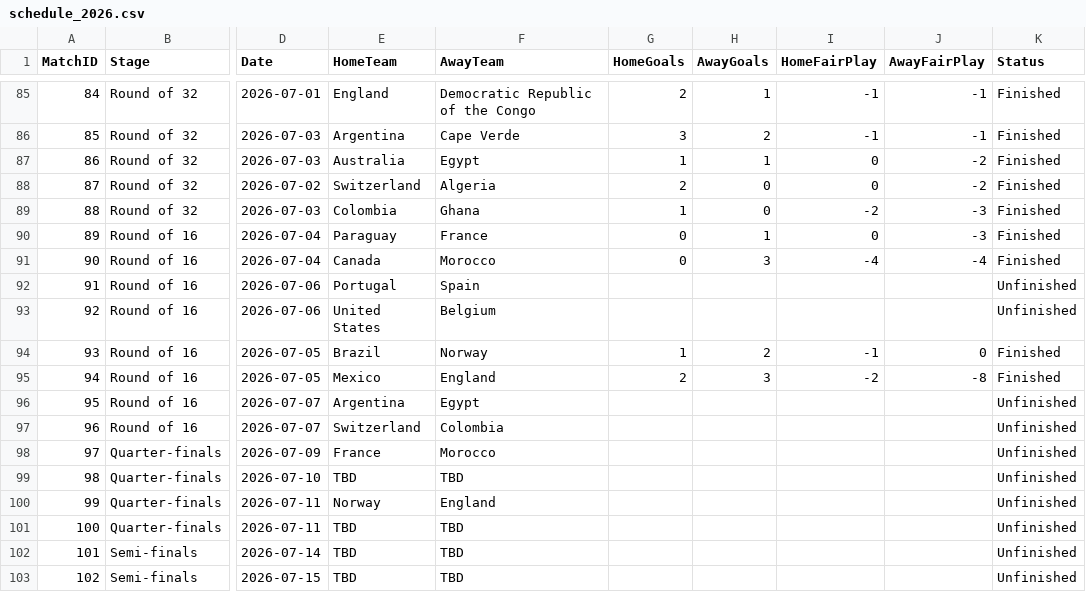
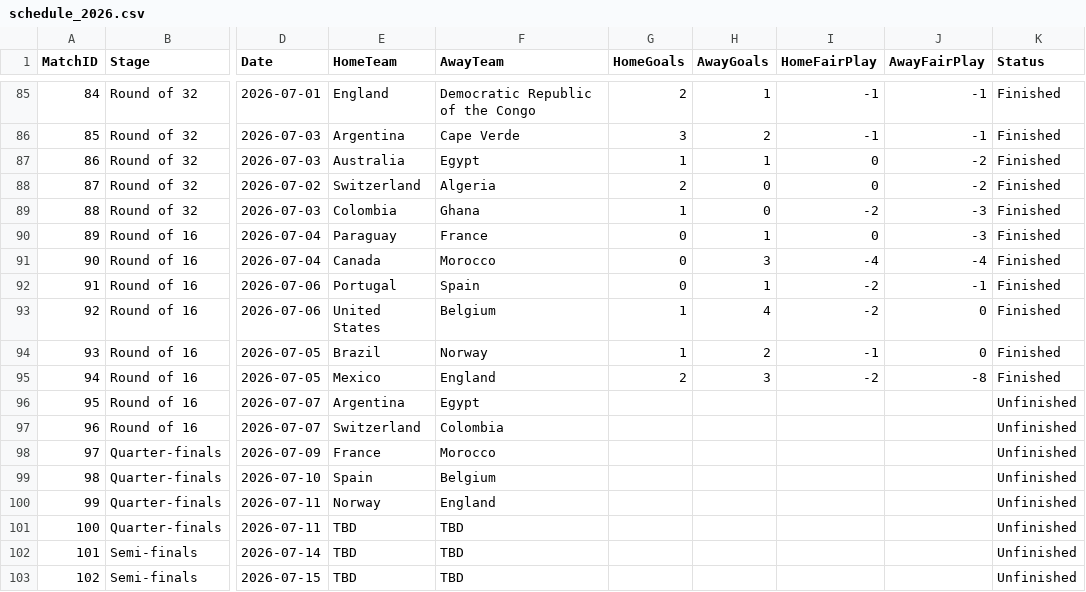
Before and after one commit to matthewtwilson/world_cup_simulator, a CSV file: schedule_2026.csv, drawn as a sheet; only a part is shown, gaps mark what is left out; the diff names each change by its address in the sheet, - before the commit and + after, or states it on an @@ line.

Commit message:
Two more Round of 16 games from July 6.

```diff
--- a/schedule_2026.csv
+++ b/schedule_2026.csv
-G92 (HomeGoals): (empty)
+G92 (HomeGoals): 0
-H92 (AwayGoals): (empty)
+H92 (AwayGoals): 1
-I92:I93 (HomeFairPlay): (empty)
+I92:I93 (HomeFairPlay): -2
-J92 (AwayFairPlay): (empty)
+J92 (AwayFairPlay): -1
-K92:K93 (Status): Unfinished
+K92:K93 (Status): Finished
-G93 (HomeGoals): (empty)
+G93 (HomeGoals): 1
-H93 (AwayGoals): (empty)
+H93 (AwayGoals): 4
-J93 (AwayFairPlay): (empty)
+J93 (AwayFairPlay): 0
-E99 (HomeTeam): TBD
+E99 (HomeTeam): Spain
-F99 (AwayTeam): TBD
+F99 (AwayTeam): Belgium
```
